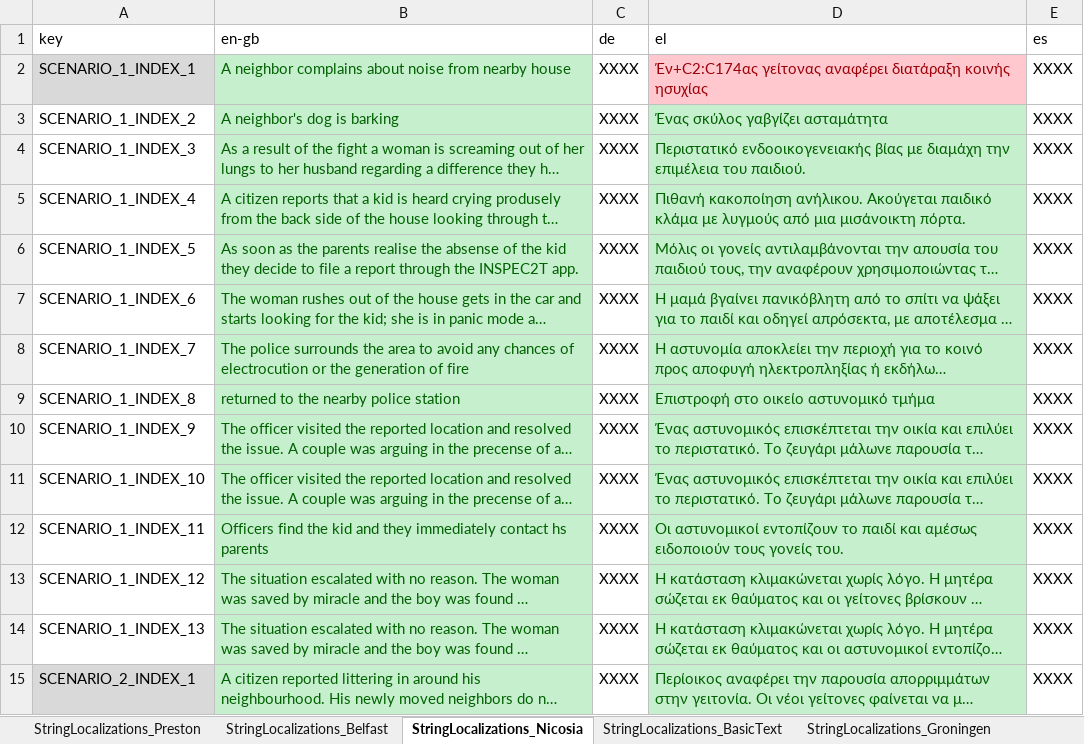
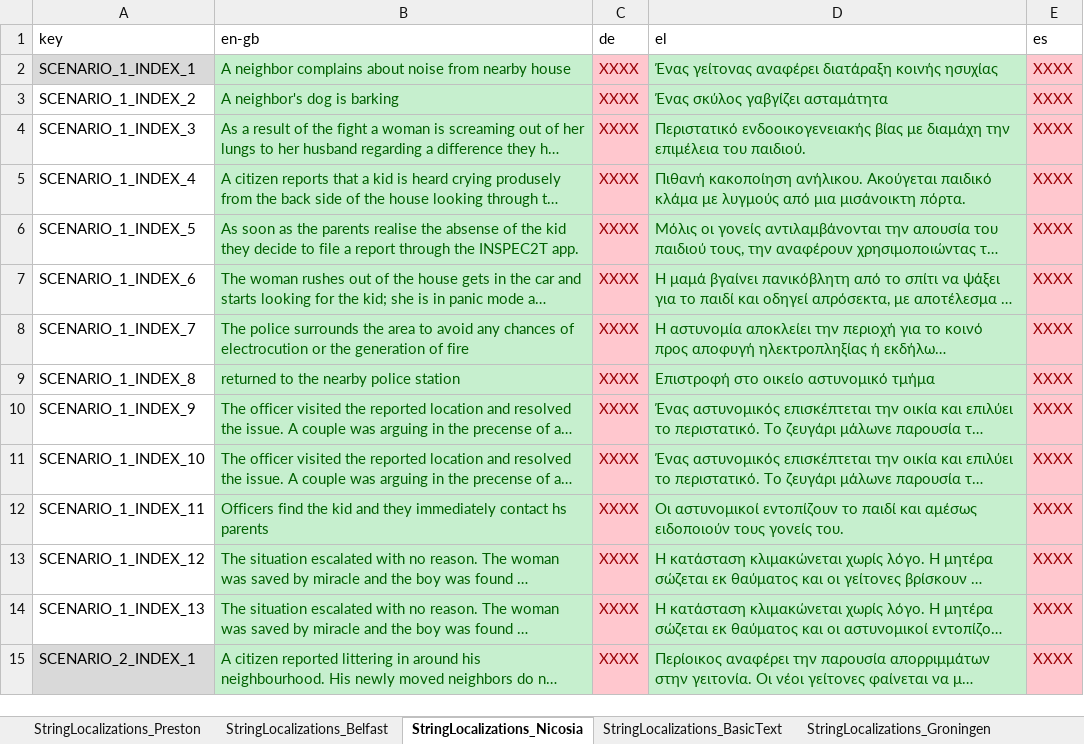
Before and after one commit to FelixWentworth/ResourceForce, an Excel workbook: Assets/Resources/StringFile.xlsx, sheet StringLocalizations_Nicosia, drawn as a sheet; only a part is shown; long unchanged cells end in …; values as stored, in another font and other column widths than the file's, no borders; the diff covers the shown part only; the diff names each change by its address in the sheet, - before the commit and + after, or states it on an @@ line.

```diff
--- a/Assets/Resources/StringFile.xlsx (sheet StringLocalizations_Nicosia)
+++ b/Assets/Resources/StringFile.xlsx (sheet StringLocalizations_Nicosia)
@@ C2:C15 fill: none → #FFC7CE, text colour: black → #9C0006 @@
-D2 (el): Έν+C2:C174ας γείτονας αναφέρει…
+D2 (el): Ένας γείτονας αναφέρει…
@@ D2 fill: #FFC7CE → #C6EFCE, text colour: #9C0006 → #006100 @@
@@ E2:E15 fill: none → #FFC7CE, text colour: black → #9C0006 @@
```
Also changed, not shown: cell formats elsewhere in this sheet, sheet StringLocalizations_Groningen, sheet StringLocalizations_Preston, sheet StringLocalizations_Belfast, sheet StringLocalizations_BasicText, 4 other files.
